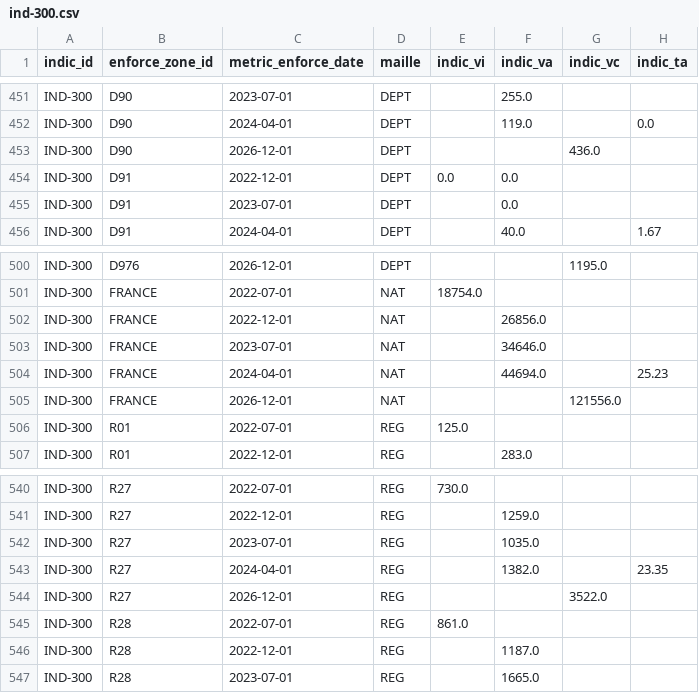
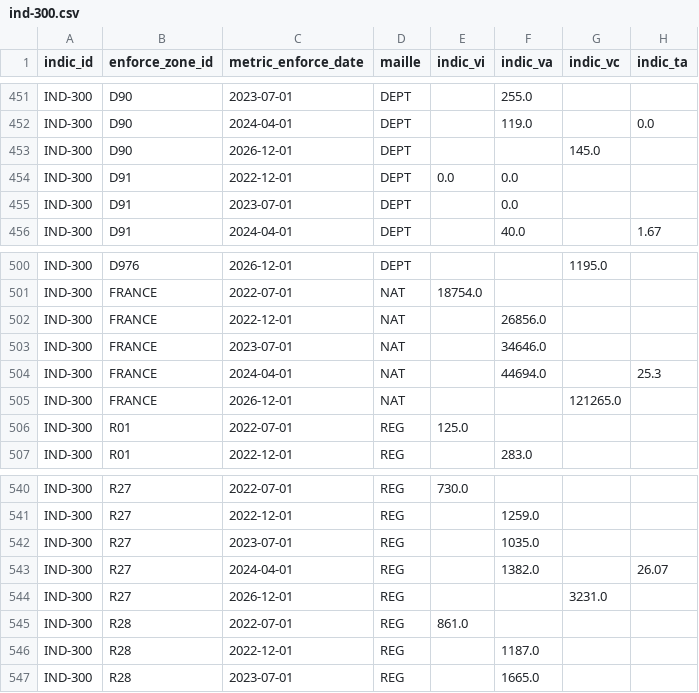
Before and after one commit to DITP-pilotage/barometre-resultats, a CSV file: data/ind-300.csv, drawn as a sheet; only a part is shown, gaps mark what is left out.

```diff
--- a/data/ind-300.csv
+++ b/data/ind-300.csv
@@ -452,3 +452,3 @@ IND-300,D90,2023-07-01,DEPT,,255.0,,
 IND-300,D90,2024-04-01,DEPT,,119.0,,0.0
-IND-300,D90,2026-12-01,DEPT,,,436.0,
+IND-300,D90,2026-12-01,DEPT,,,145.0,
 IND-300,D91,2022-12-01,DEPT,0.0,0.0,,
@@ -503,4 +503,4 @@ IND-300,FRANCE,2022-12-01,NAT,,26856.0,,
 IND-300,FRANCE,2023-07-01,NAT,,34646.0,,
-IND-300,FRANCE,2024-04-01,NAT,,44694.0,,25.23
-IND-300,FRANCE,2026-12-01,NAT,,,121556.0,
+IND-300,FRANCE,2024-04-01,NAT,,44694.0,,25.3
+IND-300,FRANCE,2026-12-01,NAT,,,121265.0,
 IND-300,R01,2022-07-01,REG,125.0,,,
@@ -542,4 +542,4 @@ IND-300,R27,2022-12-01,REG,,1259.0,,
 IND-300,R27,2023-07-01,REG,,1035.0,,
-IND-300,R27,2024-04-01,REG,,1382.0,,23.35
-IND-300,R27,2026-12-01,REG,,,3522.0,
+IND-300,R27,2024-04-01,REG,,1382.0,,26.07
+IND-300,R27,2026-12-01,REG,,,3231.0,
 IND-300,R28,2022-07-01,REG,861.0,,,
```
Also changed, not shown: data/ind-299.csv, data/ind-323.csv, 1 other file.
